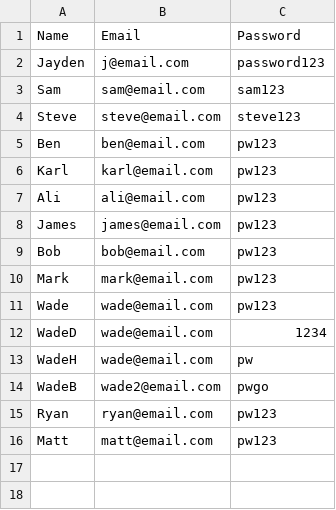
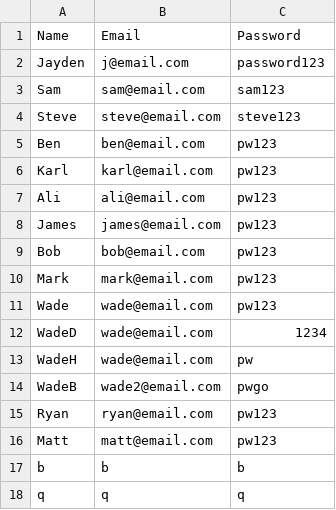
Before and after one commit to Jayden-Htn/SDV602-Milestone-3, a CSV file: database/accounts.csv, drawn as a sheet.

Commit message:
Accounts update with shortcut logins for quick testing

```diff
--- a/database/accounts.csv
+++ b/database/accounts.csv
@@ -16 +16,3 @@ Ryan,ryan@email.com,pw123
 Matt,matt@email.com,pw123
+b,b,b
+q,q,q
```
